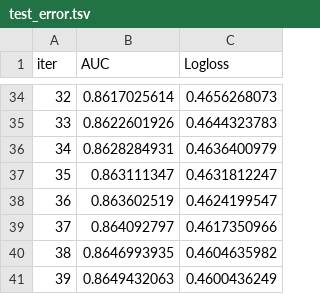
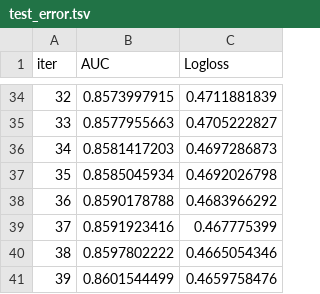
Before and after one commit to Jair-Ai/arvatoKaggle, a TSV file: notebooks/catboost_info/test_error.tsv, drawn as a sheet; only a part is shown, gaps mark what is left out; the diff covers the shown part only.

```diff
--- a/notebooks/catboost_info/test_error.tsv
+++ b/notebooks/catboost_info/test_error.tsv
@@ -34,8 +34,8 @@ iter	AUC	Logloss
-32	0.8617025614	0.4656268073
-33	0.8622601926	0.4644323783
-34	0.8628284931	0.4636400979
-35	0.863111347	0.4631812247
-36	0.863602519	0.4624199547
-37	0.864092797	0.4617350966
-38	0.8646993935	0.4604635982
-39	0.8649432063	0.4600436249
+32	0.8573997915	0.4711881839
+33	0.8577955663	0.4705222827
+34	0.8581417203	0.4697286873
+35	0.8585045934	0.4692026798
+36	0.8590178788	0.4683966292
+37	0.8591923416	0.467775399
+38	0.8597802222	0.4665054346
+39	0.8601544499	0.4659758476
```
Also changed, not shown: 64 edited cells elsewhere in this file, notebooks/catboost_info/learn_error.tsv, notebooks/catboost_info/time_left.tsv, 49 other files.
